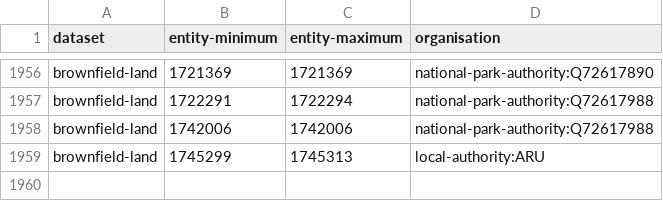
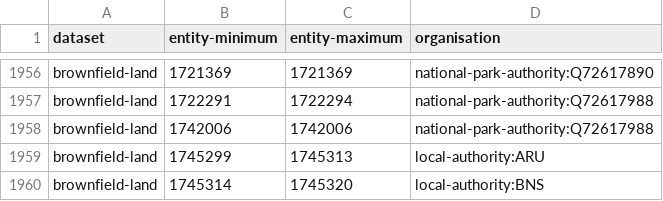
Before and after one commit to digital-land/config, a CSV file: pipeline/brownfield-land/entity-organisation.csv, drawn as a sheet; only a part is shown, gaps mark what is left out.

```diff
--- a/pipeline/brownfield-land/entity-organisation.csv
+++ b/pipeline/brownfield-land/entity-organisation.csv
@@ -1959 +1959,2 @@ brownfield-land,1742006,1742006,national-park-authority:Q72617988
 brownfield-land,1745299,1745313,local-authority:ARU
+brownfield-land,1745314,1745320,local-authority:BNS
```
Also changed, not shown: collection/brownfield-land/endpoint.csv, collection/brownfield-land/source.csv, 1 other file.
